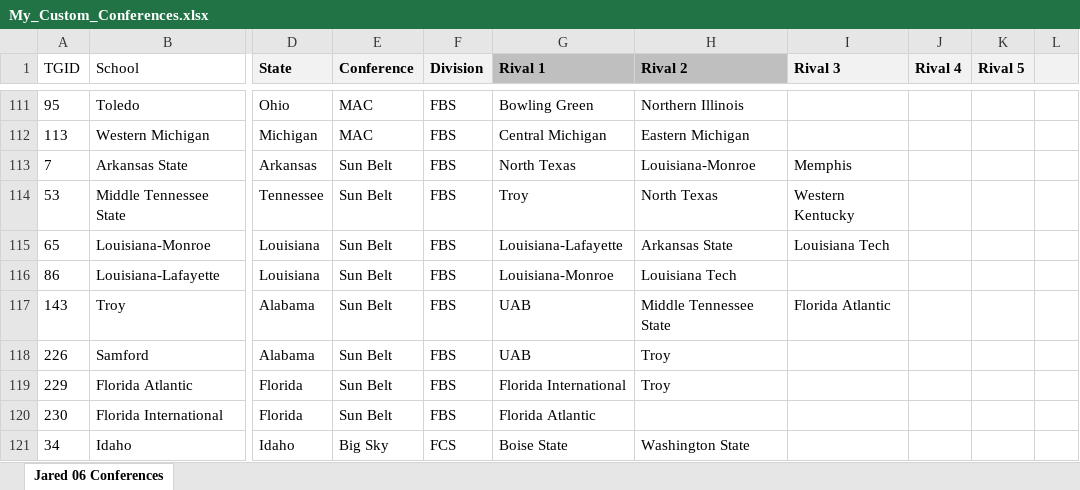
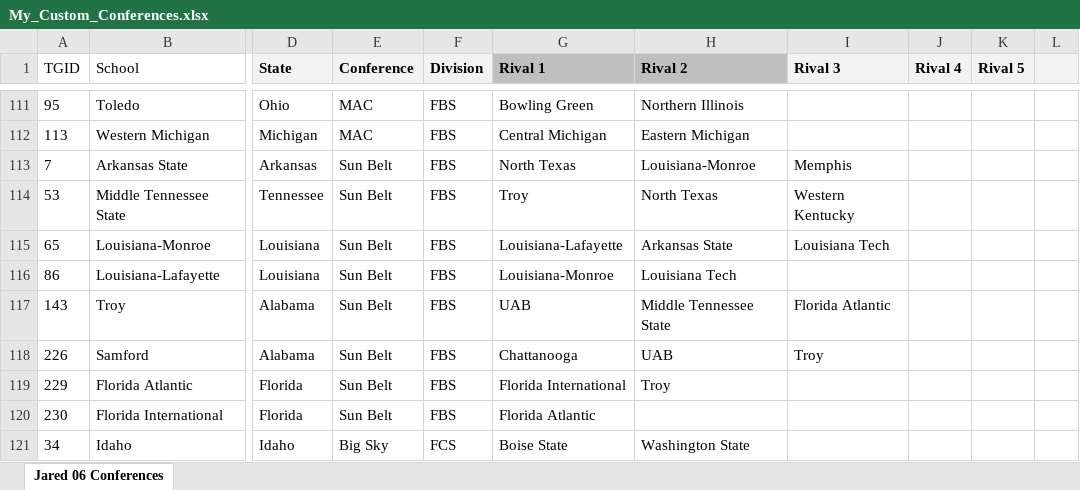
Before and after one commit to jet5195/ncaa-06-scheduler, an Excel workbook: src/main/resources/My_Custom_Conferences.xlsx, sheet Jared 06 Conferences, drawn as a sheet; only a part is shown, gaps mark what is left out; values as stored, in another font and other column widths than the file's, no borders; the diff names each change by its address in the sheet, - before the commit and + after, or states it on an @@ line.

```diff
--- a/src/main/resources/My_Custom_Conferences.xlsx (sheet Jared 06 Conferences)
+++ b/src/main/resources/My_Custom_Conferences.xlsx (sheet Jared 06 Conferences)
-G118 (Rival 1): UAB
+G118 (Rival 1): Chattanooga
-H118 (Rival 2): Troy
+H118 (Rival 2): UAB
-I118 (Rival 3): (empty)
+I118 (Rival 3): Troy
```
Also changed, not shown: src/main/resources/Default_06_Conferences.xlsx.
